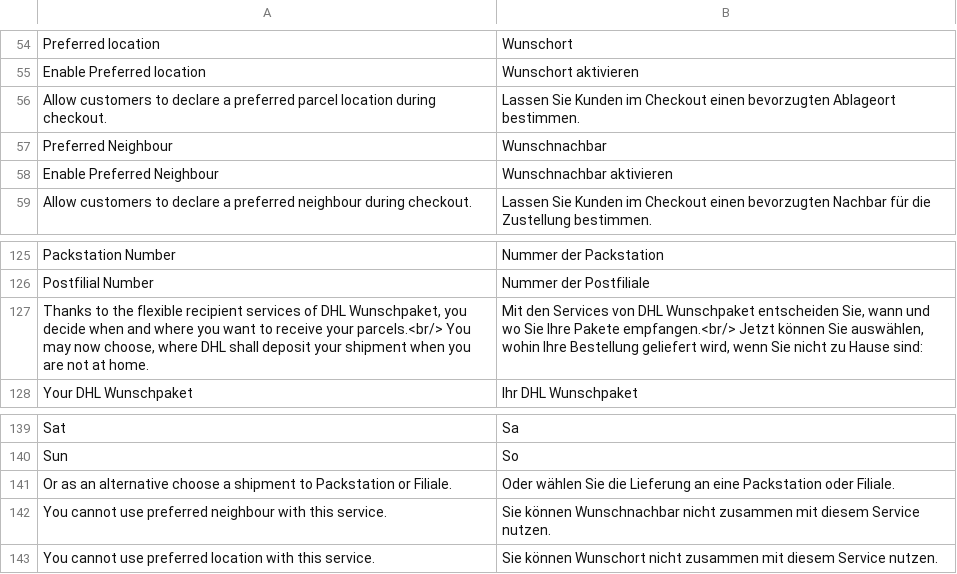
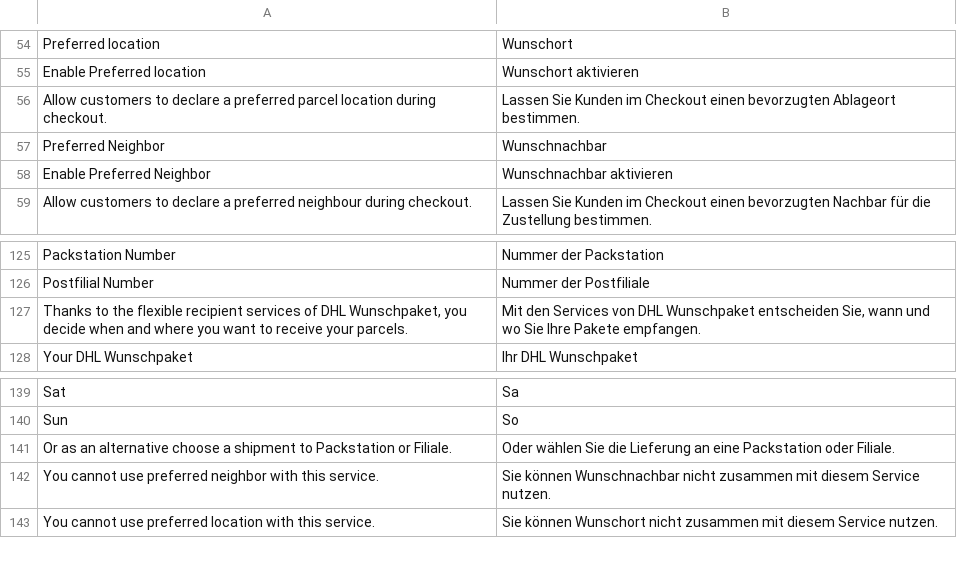
Before and after one commit to netresearch/dhl-module-versenden-m1, a CSV file: src/app/locale/de_DE/Dhl_Versenden.csv, drawn as a sheet; only a part is shown, gaps mark what is left out.

```diff
--- a/src/app/locale/de_DE/Dhl_Versenden.csv
+++ b/src/app/locale/de_DE/Dhl_Versenden.csv
@@ -56,4 +56,4 @@
 "Allow customers to declare a preferred parcel location during checkout.","Lassen Sie Kunden im Checkout einen bevorzugten Ablageort bestimmen."
-"Preferred Neighbour","Wunschnachbar"
-"Enable Preferred Neighbour","Wunschnachbar aktivieren"
+"Preferred Neighbor","Wunschnachbar"
+"Enable Preferred Neighbor","Wunschnachbar aktivieren"
 "Allow customers to declare a preferred neighbour during checkout.","Lassen Sie Kunden im Checkout einen bevorzugten Nachbar für die Zustellung bestimmen."
@@ -126,3 +126,3 @@
 "Postfilial Number","Nummer der Postfiliale"
-"Thanks to the flexible recipient services of DHL Wunschpaket, you decide when and where you want to receive your parcels.<br/> You may now choose, where DHL shall deposit your shipment when you are not at home.","Mit den Services von DHL Wunschpaket entscheiden Sie, wann und wo Sie Ihre Pakete empfangen.<br/> Jetzt können Sie auswählen, wohin Ihre Bestellung geliefert wird, wenn Sie nicht zu Hause sind:"
+"Thanks to the flexible recipient services of DHL Wunschpaket, you decide when and where you want to receive your parcels.","Mit den Services von DHL Wunschpaket entscheiden Sie, wann und wo Sie Ihre Pakete empfangen."
 "Your DHL Wunschpaket","Ihr DHL Wunschpaket"
@@ -141,3 +141,3 @@
 "Or as an alternative choose a shipment to Packstation or Filiale.","Oder wählen Sie die Lieferung an eine Packstation oder Filiale."
-"You cannot use preferred neighbour with this service.","Sie können Wunschnachbar nicht zusammen mit diesem Service nutzen."
+"You cannot use preferred neighbor with this service.","Sie können Wunschnachbar nicht zusammen mit diesem Service nutzen."
 "You cannot use preferred location with this service.","Sie können Wunschort nicht zusammen mit diesem Service nutzen."
```
Also changed, not shown: src/app/locale/en_US/Dhl_Versenden.csv, 7 other files.
